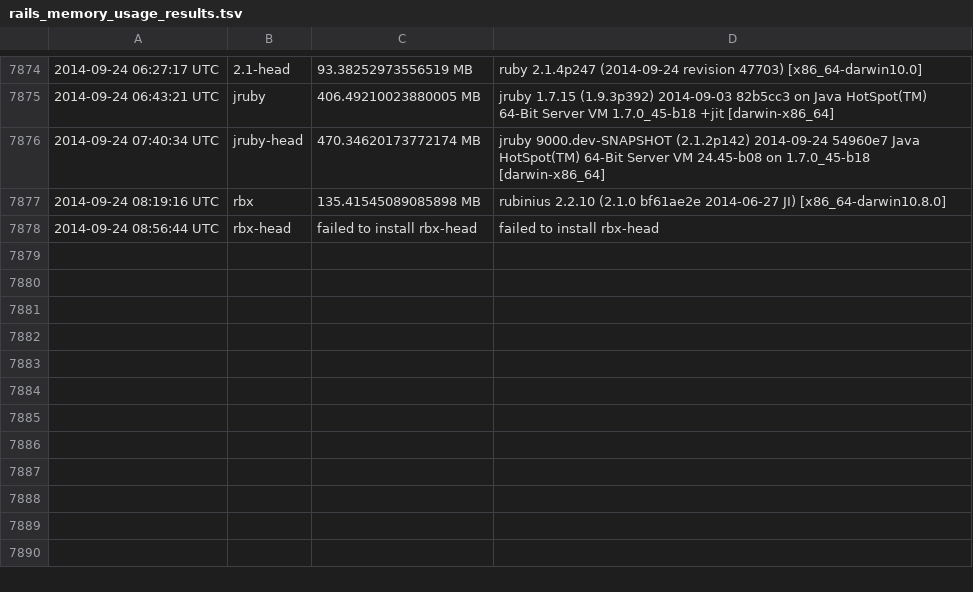
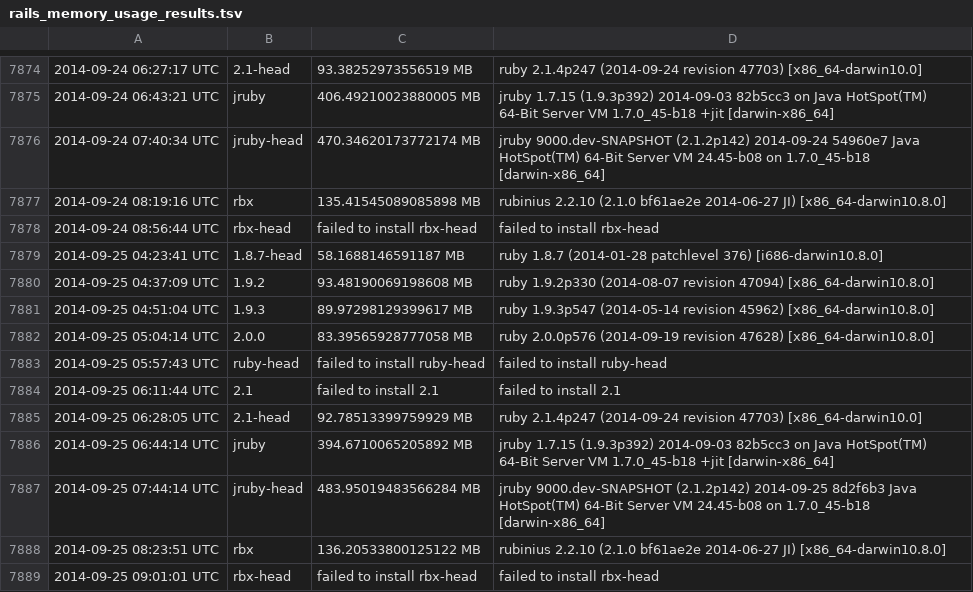
Before and after one commit to brianhempel/isrubyfastyet, a TSV file: results/rails_memory_usage_results.tsv, drawn as a sheet; only a part is shown, gaps mark what is left out.

```diff
--- a/results/rails_memory_usage_results.tsv
+++ b/results/rails_memory_usage_results.tsv
@@ -7878 +7878,12 @@
 2014-09-24 08:56:44 UTC	rbx-head	failed to install rbx-head	failed to install rbx-head
+2014-09-25 04:23:41 UTC	1.8.7-head	58.1688146591187 MB	ruby 1.8.7 (2014-01-28 patchlevel 376) [i686-darwin10.8.0]
+2014-09-25 04:37:09 UTC	1.9.2	93.48190069198608 MB	ruby 1.9.2p330 (2014-08-07 revision 47094) [x86_64-darwin10.8.0]
+2014-09-25 04:51:04 UTC	1.9.3	89.97298129399617 MB	ruby 1.9.3p547 (2014-05-14 revision 45962) [x86_64-darwin10.8.0]
+2014-09-25 05:04:14 UTC	2.0.0	83.39565928777058 MB	ruby 2.0.0p576 (2014-09-19 revision 47628) [x86_64-darwin10.8.0]
+2014-09-25 05:57:43 UTC	ruby-head	failed to install ruby-head	failed to install ruby-head
+2014-09-25 06:11:44 UTC	2.1	failed to install 2.1	failed to install 2.1
+2014-09-25 06:28:05 UTC	2.1-head	92.78513399759929 MB	ruby 2.1.4p247 (2014-09-24 revision 47703) [x86_64-darwin10.0]
+2014-09-25 06:44:14 UTC	jruby	394.6710065205892 MB	jruby 1.7.15 (1.9.3p392) 2014-09-03 82b5cc3 on Java HotSpot(TM) 64-Bit Server VM 1.7.0_45-b18 +jit [darwin-x86_64]
+2014-09-25 07:44:14 UTC	jruby-head	483.95019483566284 MB	jruby 9000.dev-SNAPSHOT (2.1.2p142) 2014-09-25 8d2f6b3 Java HotSpot(TM) 64-Bit Server VM 24.45-b08 on 1.7.0_45-b18 [darwin-x86_64]
+2014-09-25 08:23:51 UTC	rbx	136.20533800125122 MB	rubinius 2.2.10 (2.1.0 bf61ae2e 2014-06-27 JI) [x86_64-darwin10.8.0]
+2014-09-25 09:01:01 UTC	rbx-head	failed to install rbx-head	failed to install rbx-head
```
Also changed, not shown: results/rails_requests_per_second_results.tsv, results/rails_requests_per_second_steady_state_results.tsv, 1 other file.
